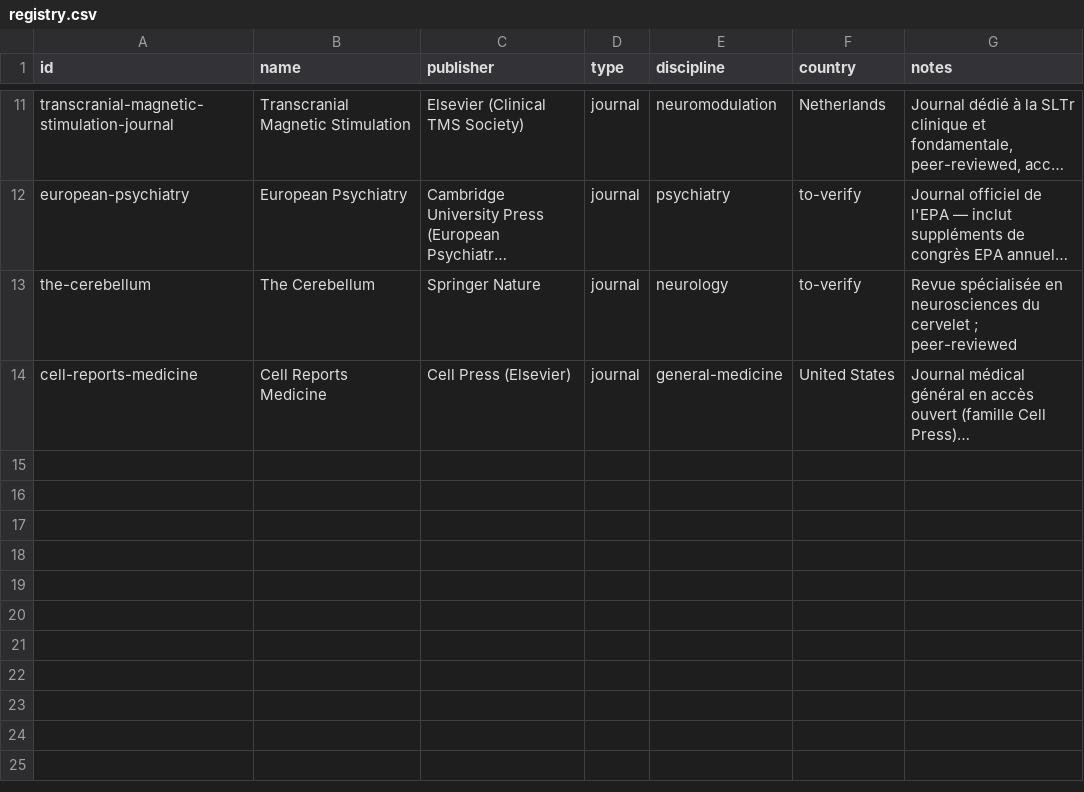
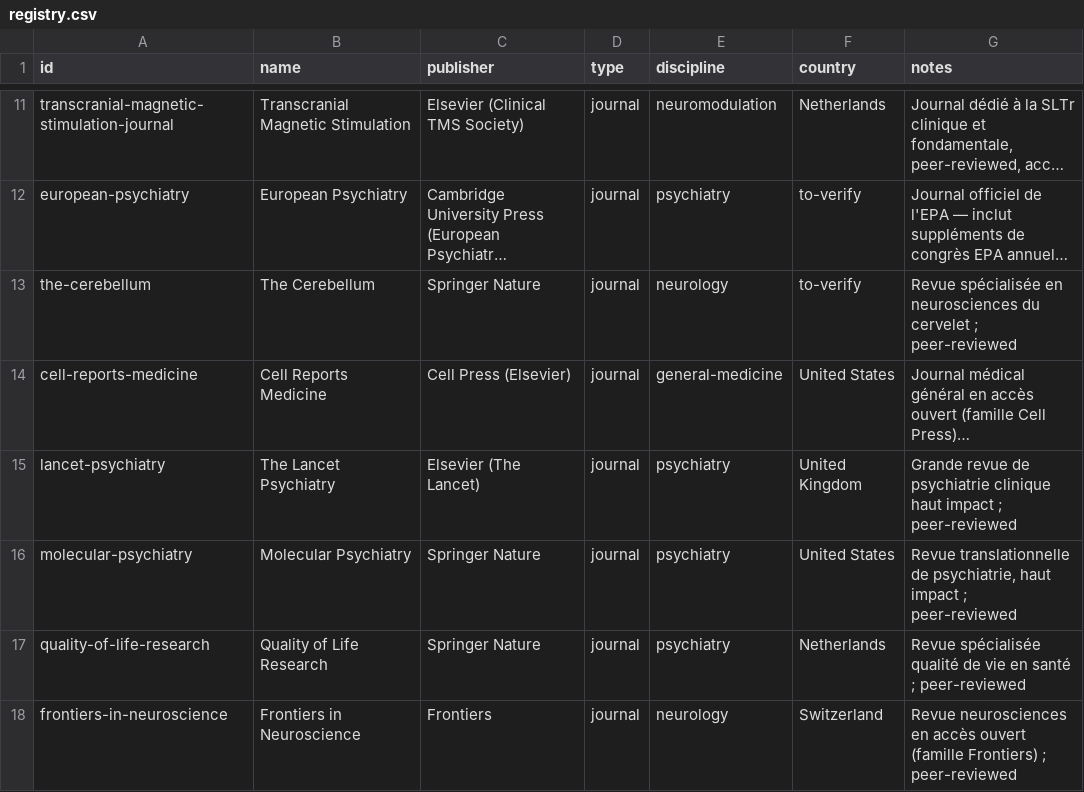
Before and after one commit to Kamaya22/veille-tdcs-rtms, a CSV file: data/registry.csv, drawn as a sheet; only a part is shown, gaps mark what is left out; long unchanged cells end in …; the diff names each change by its address in the sheet, - before the commit and + after, or states it on an @@ line.

```diff
--- a/data/registry.csv
+++ b/data/registry.csv
+row 15: lancet-psychiatry | The Lancet Psychiatry | Elsevier (The Lancet) | journal | psychiatry | United Kingdom | Grande revue de psychiatrie clinique haut impact ; peer-reviewed
+row 16: molecular-psychiatry | Molecular Psychiatry | Springer Nature | journal | psychiatry | United States | Revue translationnelle de psychiatrie, haut impact ; peer-reviewed
+row 17: quality-of-life-research | Quality of Life Research | Springer Nature | journal | psychiatry | Netherlands | Revue spécialisée qualité de vie en santé ; peer-reviewed
+row 18: frontiers-in-neuroscience | Frontiers in Neuroscience | Frontiers | journal | neurology | Switzerland | Revue neurosciences en accès ouvert (famille Frontiers) ; peer-reviewed
```
Also changed, not shown: 5 other files.
